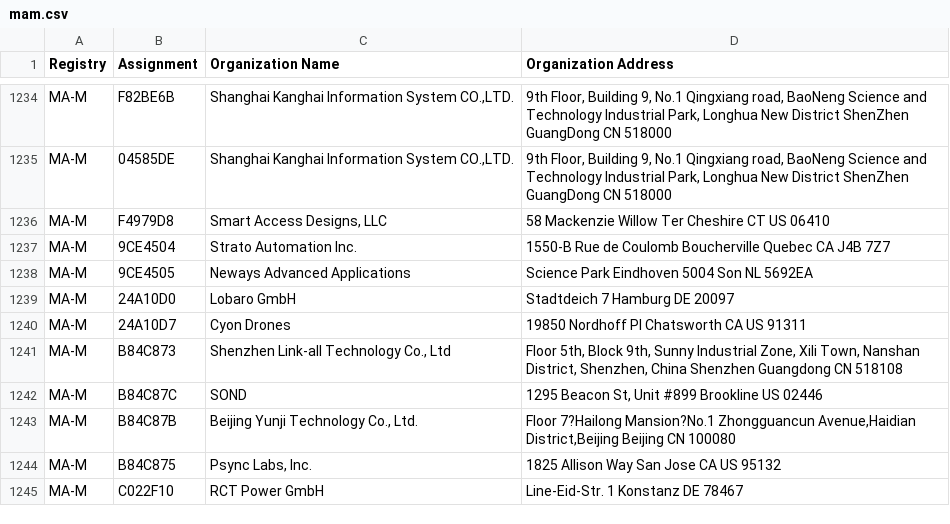
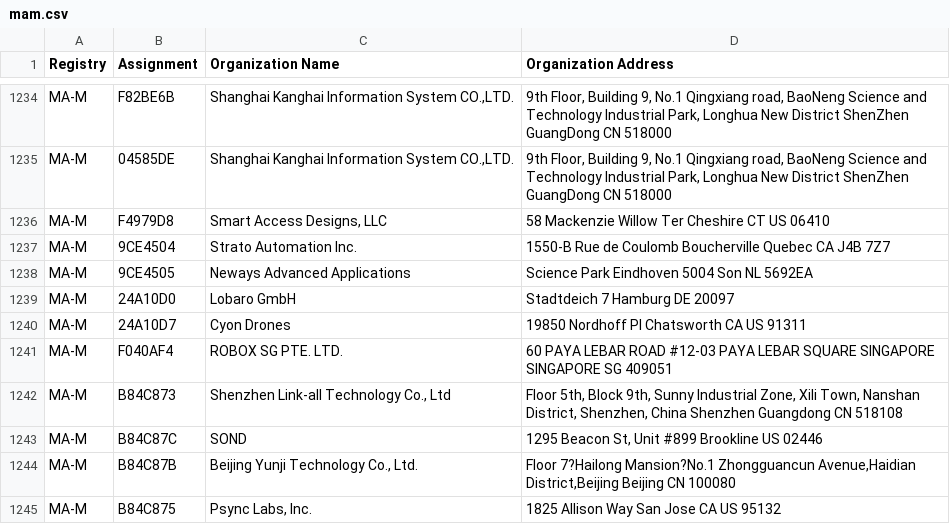
Before and after one commit to hdm/mac-tracker, a CSV file: data/ieee/mam.csv, drawn as a sheet; only a part is shown, gaps mark what is left out; the shorter side is filled out with more unchanged rows; the diff names each change by its address in the sheet, - before the commit and + after, or states it on an @@ line.

Commit message:
Auto: Update files from IEEE

```diff
--- a/data/ieee/mam.csv
+++ b/data/ieee/mam.csv
+row 1241: MA-M | F040AF4 | ROBOX SG PTE. LTD. | 60 PAYA LEBAR ROAD #12-03 PAYA LEBAR SQUARE SINGAPORE SINGAPORE SG 409051
```
Also changed, not shown: data/ieee/cid.csv, data/ieee/iab.csv, 5 other files.
